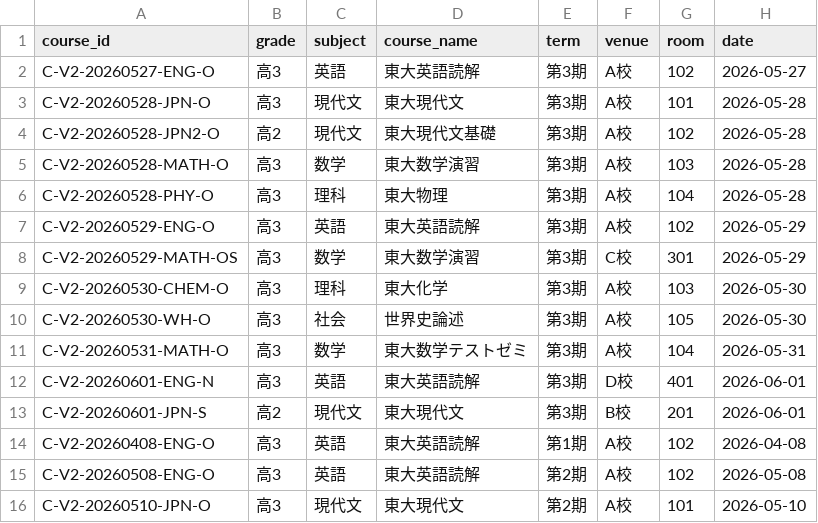
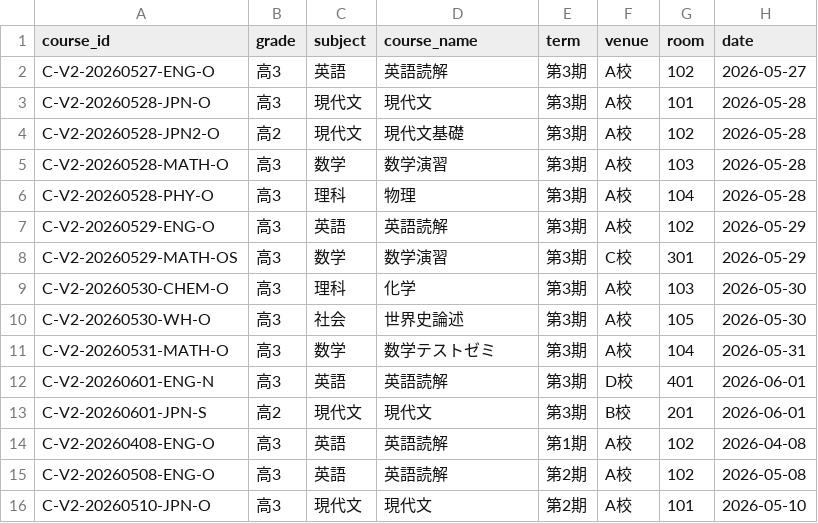
Before and after one commit to YutzMame/tokushin_app_mock, a CSV file: mock_app_v2/data/courses_v2.csv, drawn as a sheet; only a part is shown; the diff names each change by its address in the sheet, - before the commit and + after, or states it on an @@ line.

```diff
--- a/mock_app_v2/data/courses_v2.csv
+++ b/mock_app_v2/data/courses_v2.csv
-D2 (course_name): 東大英語読解
+D2 (course_name): 英語読解
-D3 (course_name): 東大現代文
+D3 (course_name): 現代文
-D4 (course_name): 東大現代文基礎
+D4 (course_name): 現代文基礎
-D5 (course_name): 東大数学演習
+D5 (course_name): 数学演習
-D6 (course_name): 東大物理
+D6 (course_name): 物理
-D7 (course_name): 東大英語読解
+D7 (course_name): 英語読解
-D8 (course_name): 東大数学演習
+D8 (course_name): 数学演習
-D9 (course_name): 東大化学
+D9 (course_name): 化学
-D11 (course_name): 東大数学テストゼミ
+D11 (course_name): 数学テストゼミ
-D12 (course_name): 東大英語読解
+D12 (course_name): 英語読解
-D13 (course_name): 東大現代文
+D13 (course_name): 現代文
-D14:D15 (course_name): 東大英語読解
+D14:D15 (course_name): 英語読解
-D16 (course_name): 東大現代文
+D16 (course_name): 現代文
```
Also changed, not shown: mock_app_v2/data/applications_v2.csv, mock_app_v2/data/students_v2.csv, 9 other files.
